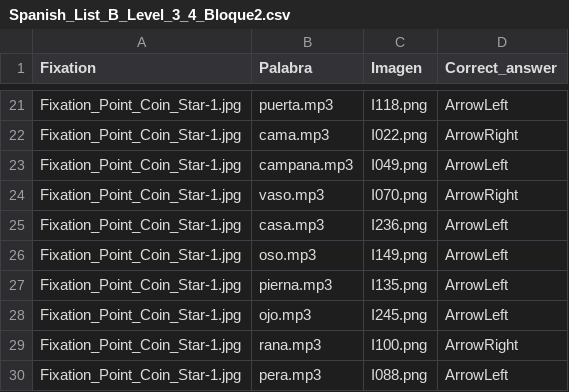
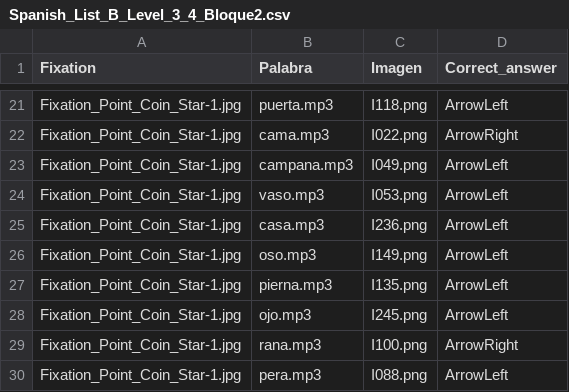
Before and after one commit to carlaps/pcibex2, a CSV file: chunk_includes/Spanish_List_B_Level_3_4_Bloque2.csv, drawn as a sheet; only a part is shown, gaps mark what is left out.

```diff
--- a/chunk_includes/Spanish_List_B_Level_3_4_Bloque2.csv
+++ b/chunk_includes/Spanish_List_B_Level_3_4_Bloque2.csv
@@ -23,3 +23,3 @@ Fixation_Point_Coin_Star-1.jpg,cama.mp3,I022.png,ArrowRight
 Fixation_Point_Coin_Star-1.jpg,campana.mp3,I049.png,ArrowLeft
-Fixation_Point_Coin_Star-1.jpg,vaso.mp3,I070.png,ArrowRight
+Fixation_Point_Coin_Star-1.jpg,vaso.mp3,I053.png,ArrowLeft
 Fixation_Point_Coin_Star-1.jpg,casa.mp3,I236.png,ArrowLeft
```
Also changed, not shown: chunk_includes/English_List_B_Level_3_4_Bloque2.csv.
